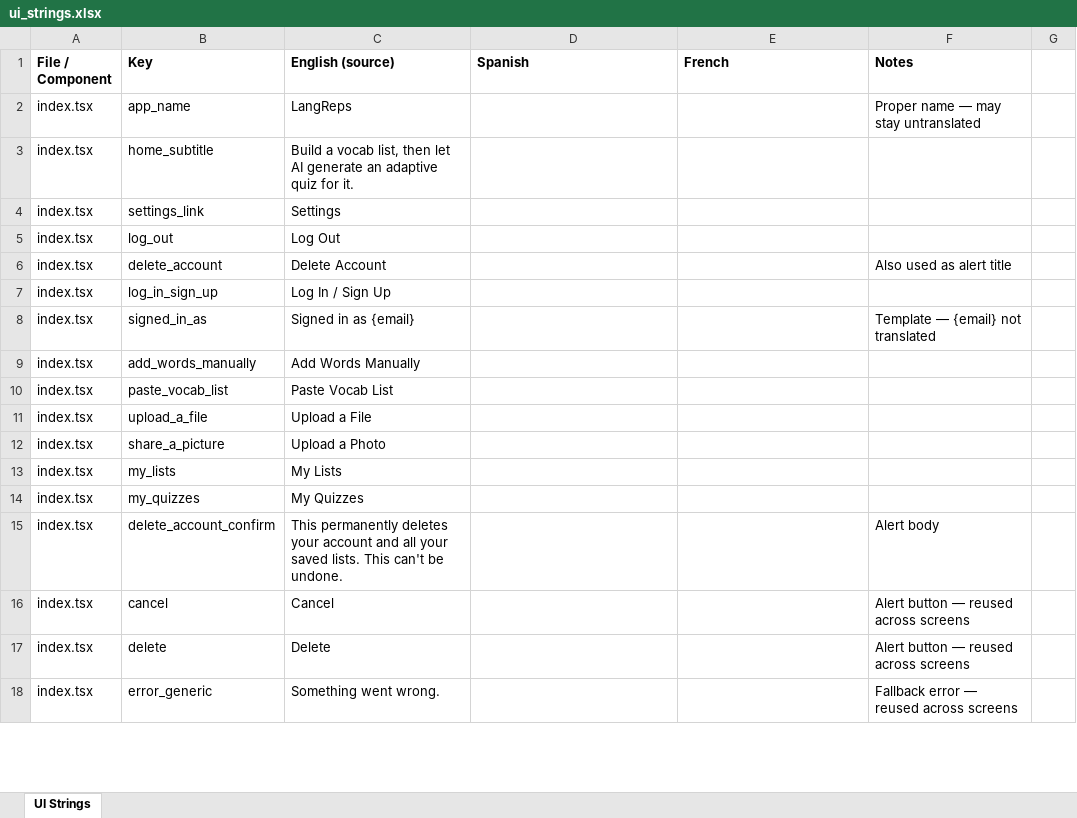
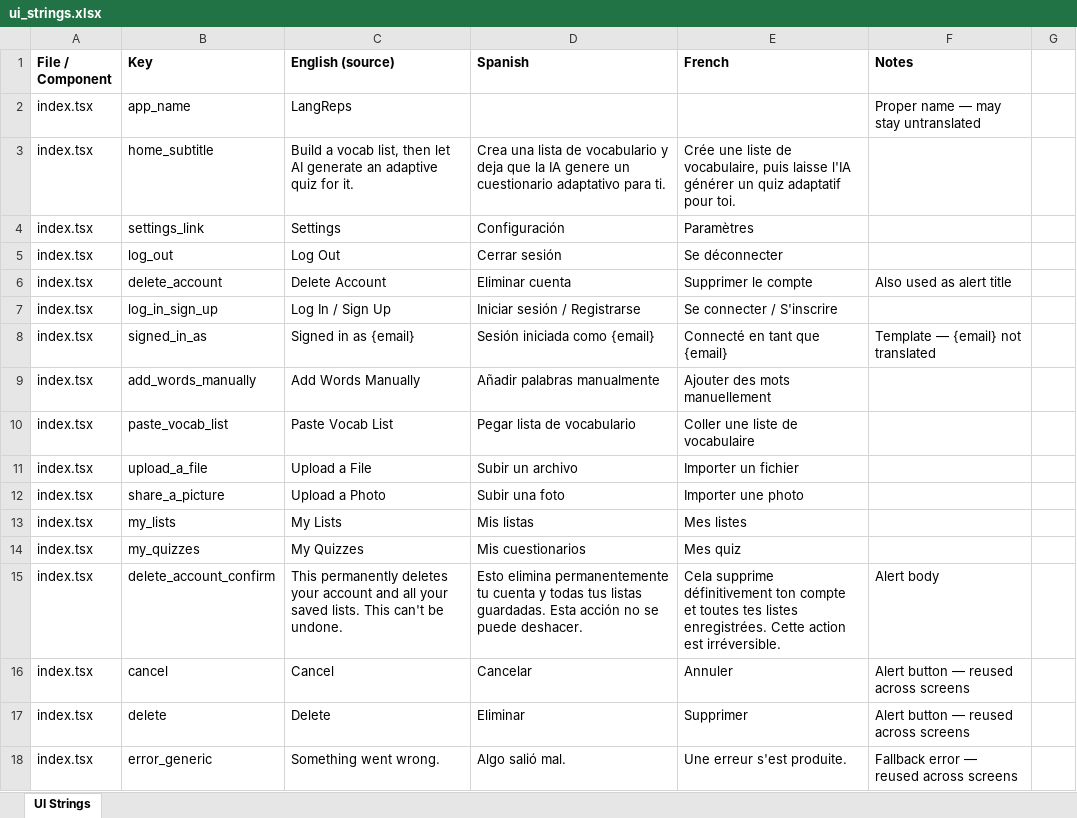
Before and after one commit to roycefum/langreps-app, an Excel workbook: localization/ui_strings.xlsx, sheet UI Strings, drawn as a sheet; only a part is shown; values as stored, in another font and other column widths than the file's, no borders; the diff covers the shown part only; the diff names each change by its address in the sheet, - before the commit and + after, or states it on an @@ line.

Commit message:
Translate ui_strings.csv into Spanish and French
First pass at the deferred localization sheet — 206 of 217 rows now
have Spanish and French translations. Left blank deliberately:
- app_name, splash_title (LangReps — proper name)
- splash_copyright (MarApps Development — proper name)
- language_names (explicitly flagged as an unresolved design decision
  — show language names in the UI language, or always in their own
  native form like "Español"/"Français"?)
- quiz-feedback.ts trend_* rows and backend_error_text — these are
  sheet rows describing multiple message variants / dynamic backend
  errors, not single literal strings to translate directly; still
  need their own strategy (per the existing Notes column)

This is a translation pass, not yet wired into the app — the app has
no i18n layer yet (see project_langreps_localization memory: a
lightweight custom layer was the plan, deferred until now). Next step
if you want these live: build that layer and swap hardcoded strings
for lookups.

```diff
--- a/localization/ui_strings.xlsx (sheet UI Strings)
+++ b/localization/ui_strings.xlsx (sheet UI Strings)
-D3 (Spanish): (empty)
+D3 (Spanish): Crea una lista de vocabulario y deja que la IA genere un cuestionario adaptativo para ti.
-E3 (French): (empty)
+E3 (French): Crée une liste de vocabulaire, puis laisse l'IA générer un quiz adaptatif pour toi.
-D4 (Spanish): (empty)
+D4 (Spanish): Configuración
-E4 (French): (empty)
+E4 (French): Paramètres
-D5 (Spanish): (empty)
+D5 (Spanish): Cerrar sesión
-E5 (French): (empty)
+E5 (French): Se déconnecter
-D6 (Spanish): (empty)
+D6 (Spanish): Eliminar cuenta
-E6 (French): (empty)
+E6 (French): Supprimer le compte
-D7 (Spanish): (empty)
+D7 (Spanish): Iniciar sesión / Registrarse
-E7 (French): (empty)
+E7 (French): Se connecter / S'inscrire
-D8 (Spanish): (empty)
+D8 (Spanish): Sesión iniciada como {email}
-E8 (French): (empty)
+E8 (French): Connecté en tant que {email}
-D9 (Spanish): (empty)
+D9 (Spanish): Añadir palabras manualmente
-E9 (French): (empty)
+E9 (French): Ajouter des mots manuellement
-D10 (Spanish): (empty)
+D10 (Spanish): Pegar lista de vocabulario
-E10 (French): (empty)
+E10 (French): Coller une liste de vocabulaire
-D11 (Spanish): (empty)
+D11 (Spanish): Subir un archivo
-E11 (French): (empty)
+E11 (French): Importer un fichier
-D12 (Spanish): (empty)
+D12 (Spanish): Subir una foto
-E12 (French): (empty)
+E12 (French): Importer une photo
-D13 (Spanish): (empty)
+D13 (Spanish): Mis listas
-E13 (French): (empty)
+E13 (French): Mes listes
-D14 (Spanish): (empty)
+D14 (Spanish): Mis cuestionarios
-E14 (French): (empty)
+E14 (French): Mes quiz
-D15 (Spanish): (empty)
+D15 (Spanish): Esto elimina permanentemente tu cuenta y todas tus listas guardadas. Esta acción no se puede deshacer.
-E15 (French): (empty)
+E15 (French): Cela supprime définitivement ton compte et toutes tes listes enregistrées. Cette action est irréversible.
-D16 (Spanish): (empty)
+D16 (Spanish): Cancelar
-E16 (French): (empty)
+E16 (French): Annuler
-D17 (Spanish): (empty)
+D17 (Spanish): Eliminar
-E17 (French): (empty)
+E17 (French): Supprimer
-D18 (Spanish): (empty)
+D18 (Spanish): Algo salió mal.
-E18 (French): (empty)
+E18 (French): Une erreur s'est produite.
```
Also changed, not shown: 383 edited cells elsewhere in this sheet, 1 other file.
